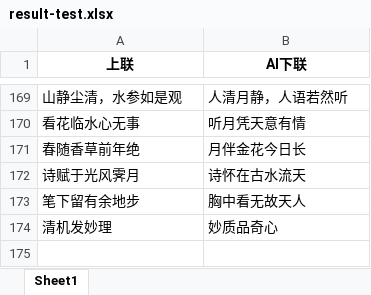
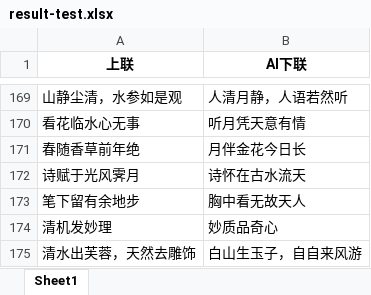
Before and after one commit to DendiHust/CoupletAI, an Excel workbook: couplet/result-test.xlsx, sheet Sheet1, drawn as a sheet; only a part is shown, gaps mark what is left out; values as stored, in another font and other column widths than the file's, no borders; the diff names each change by its address in the sheet, - before the commit and + after, or states it on an @@ line.

Commit message:
[modified]

```diff
--- a/couplet/result-test.xlsx (sheet Sheet1)
+++ b/couplet/result-test.xlsx (sheet Sheet1)
+row 175: 清水出芙蓉，天然去雕饰 | 白山生玉子，自自来风游
```
